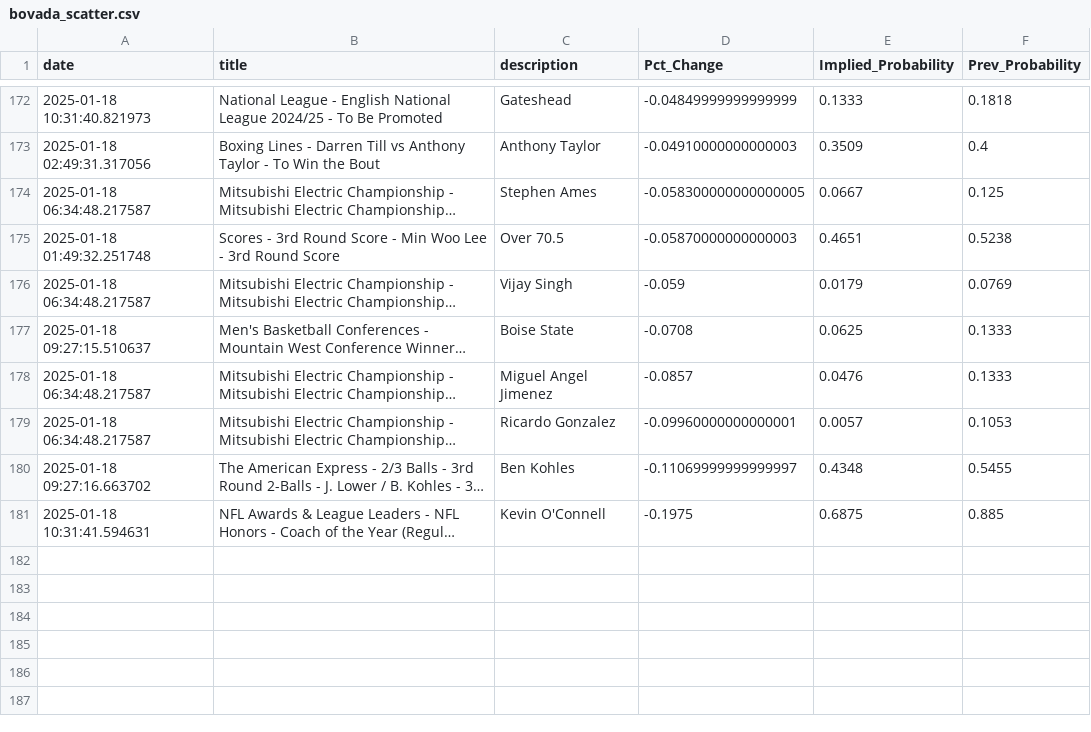
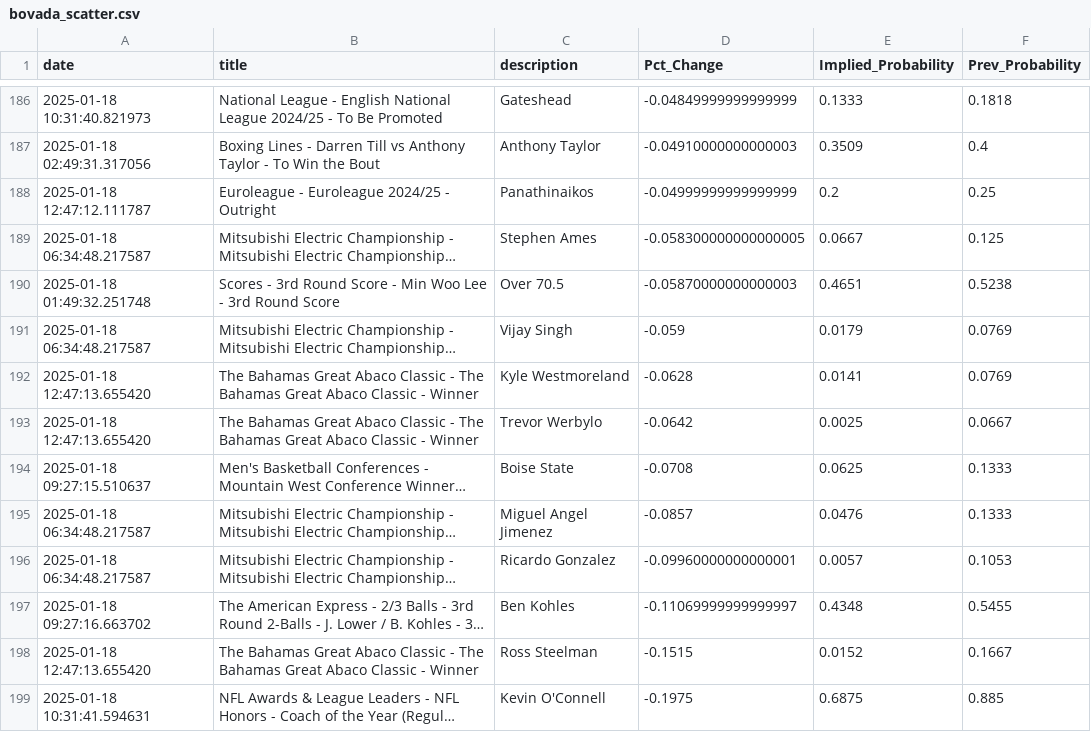
Before and after one commit to aaroncolesmith/data_bovada, a CSV file: data/bovada_scatter.csv, drawn as a sheet; only a part is shown, gaps mark what is left out; long unchanged cells end in …; the diff covers the shown part only; the diff names each change by its address in the sheet, - before the commit and + after, or states it on an @@ line.

```diff
--- a/data/bovada_scatter.csv
+++ b/data/bovada_scatter.csv
+row 188: 2025-01-18 12:47:12.111787 | Euroleague - Euroleague 2024/25 - Outright | Panathinaikos | -0.04999999999999999 | 0.2 | 0.25
+row 192: 2025-01-18 12:47:13.655420 | The Bahamas Great Abaco Classic - The Bahamas Great Abaco Classic - Winner | Kyle Westmoreland | -0.0628 | 0.0141 | 0.0769
+row 193: 2025-01-18 12:47:13.655420 | The Bahamas Great Abaco Classic - The Bahamas Great Abaco Classic - Winner | Trevor Werbylo | -0.0642 | 0.0025 | 0.0667
+row 198: 2025-01-18 12:47:13.655420 | The Bahamas Great Abaco Classic - The Bahamas Great Abaco Classic - Winner | Ross Steelman | -0.1515 | 0.0152 | 0.1667
```
Also changed, not shown: 16 added rows, 2 removed rows and 23 moved rows elsewhere in this file, 1 other file.
